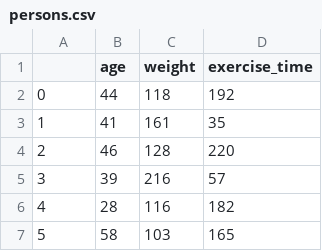
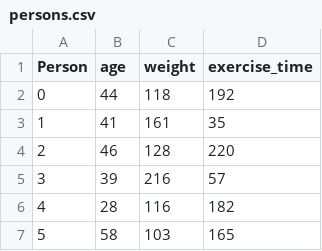
Before and after one commit to bloominstituteoftechnology/DS-Unit-1-Sprint-1-Dealing-With-Data, a CSV file: module4-databackedassertions/persons.csv, drawn as a sheet; only a part is shown.

Commit message:
Update persons.csv

```diff
--- a/module4-databackedassertions/persons.csv
+++ b/module4-databackedassertions/persons.csv
@@ -1,2 +1,2 @@
-,age,weight,exercise_time
+Person,age,weight,exercise_time
 0,44,118,192
```
